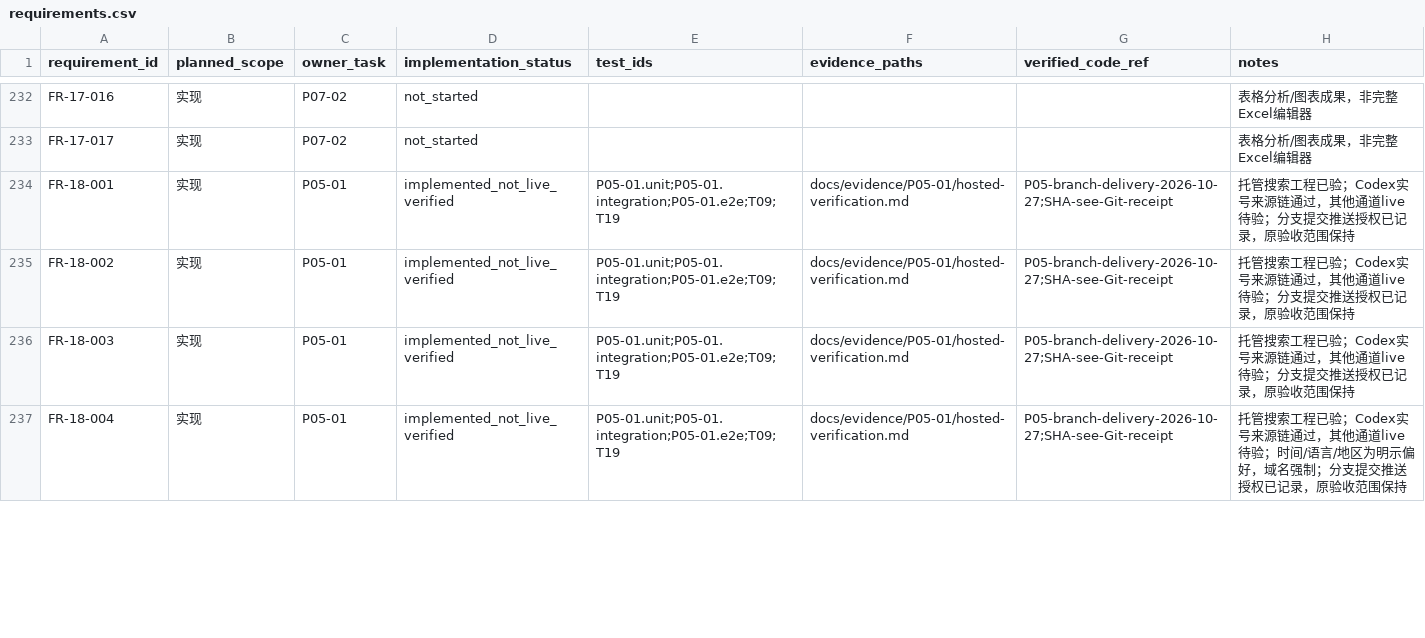
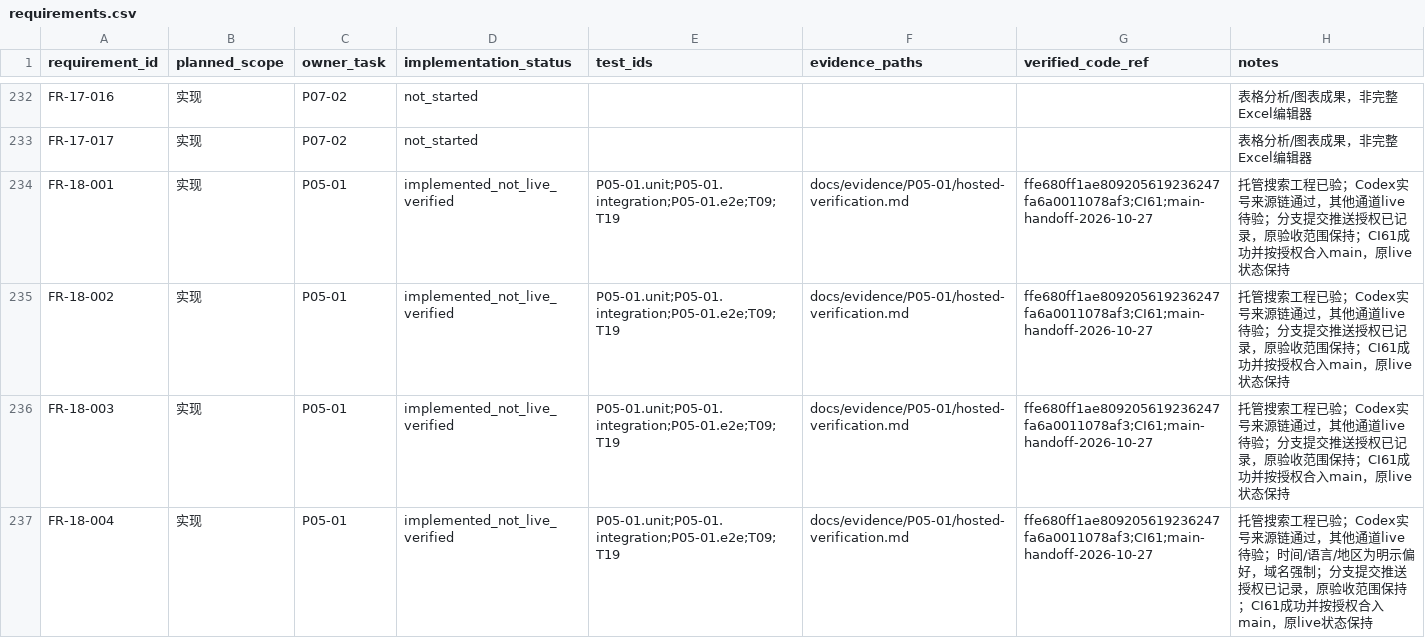
Before and after one commit to tteok1/TapKit, a CSV file: docs/progress/requirements.csv, drawn as a sheet; only a part is shown, gaps mark what is left out; the diff covers the shown part only.

Commit message:
docs: record CI-verified P05 merge into main
Record CI61 success for ffe680f and the fast-forward P05 integration.
Keep the development branch, local profiles, package and deferred live scope unchanged.

```diff
--- a/docs/progress/requirements.csv
+++ b/docs/progress/requirements.csv
@@ -233,5 +233,5 @@ FR-17-016,实现,P07-02,not_started,,,,表格分析/图表成果，非完整Exce
 FR-17-017,实现,P07-02,not_started,,,,表格分析/图表成果，非完整Excel编辑器
-FR-18-001,实现,P05-01,implemented_not_live_verified,P05-01.unit;P05-01.integration;P05-01.e2e;T09;T19,docs/evidence/P05-01/hosted-verification.md,P05-branch-delivery-2026-10-27;SHA-see-Git-receipt,托管搜索工程已验；Codex实号来源链通过，其他通道live待验；分支提交推送授权已记录，原验收范围保持
-FR-18-002,实现,P05-01,implemented_not_live_verified,P05-01.unit;P05-01.integration;P05-01.e2e;T09;T19,docs/evidence/P05-01/hosted-verification.md,P05-branch-delivery-2026-10-27;SHA-see-Git-receipt,托管搜索工程已验；Codex实号来源链通过，其他通道live待验；分支提交推送授权已记录，原验收范围保持
-FR-18-003,实现,P05-01,implemented_not_live_verified,P05-01.unit;P05-01.integration;P05-01.e2e;T09;T19,docs/evidence/P05-01/hosted-verification.md,P05-branch-delivery-2026-10-27;SHA-see-Git-receipt,托管搜索工程已验；Codex实号来源链通过，其他通道live待验；分支提交推送授权已记录，原验收范围保持
-FR-18-004,实现,P05-01,implemented_not_live_verified,P05-01.unit;P05-01.integration;P05-01.e2e;T09;T19,docs/evidence/P05-01/hosted-verification.md,P05-branch-delivery-2026-10-27;SHA-see-Git-receipt,托管搜索工程已验；Codex实号来源链通过，其他通道live待验；时间/语言/地区为明示偏好，域名强制；分支提交推送授权已记录，原验收范围保持
+FR-18-001,实现,P05-01,implemented_not_live_verified,P05-01.unit;P05-01.integration;P05-01.e2e;T09;T19,docs/evidence/P05-01/hosted-verification.md,ffe680ff1ae809205619236247fa6a0011078af3;CI61;main-handoff-2026-10-27,托管搜索工程已验；Codex实号来源链通过，其他通道live待验；分支提交推送授权已记录，原验收范围保持；CI61成功并按授权合入main，原live状态保持
+FR-18-002,实现,P05-01,implemented_not_live_verified,P05-01.unit;P05-01.integration;P05-01.e2e;T09;T19,docs/evidence/P05-01/hosted-verification.md,ffe680ff1ae809205619236247fa6a0011078af3;CI61;main-handoff-2026-10-27,托管搜索工程已验；Codex实号来源链通过，其他通道live待验；分支提交推送授权已记录，原验收范围保持；CI61成功并按授权合入main，原live状态保持
+FR-18-003,实现,P05-01,implemented_not_live_verified,P05-01.unit;P05-01.integration;P05-01.e2e;T09;T19,docs/evidence/P05-01/hosted-verification.md,ffe680ff1ae809205619236247fa6a0011078af3;CI61;main-handoff-2026-10-27,托管搜索工程已验；Codex实号来源链通过，其他通道live待验；分支提交推送授权已记录，原验收范围保持；CI61成功并按授权合入main，原live状态保持
+FR-18-004,实现,P05-01,implemented_not_live_verified,P05-01.unit;P05-01.integration;P05-01.e2e;T09;T19,docs/evidence/P05-01/hosted-verification.md,ffe680ff1ae809205619236247fa6a0011078af3;CI61;main-handoff-2026-10-27,托管搜索工程已验；Codex实号来源链通过，其他通道live待验；时间/语言/地区为明示偏好，域名强制；分支提交推送授权已记录，原验收范围保持；CI61成功并按授权合入main，原live状态保持
```
Also changed, not shown: 36 edited cells elsewhere in this file, 9 other files.
